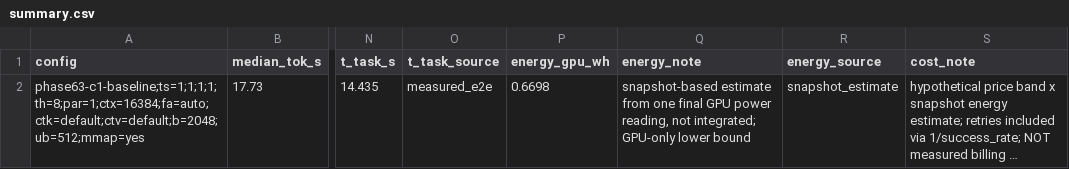
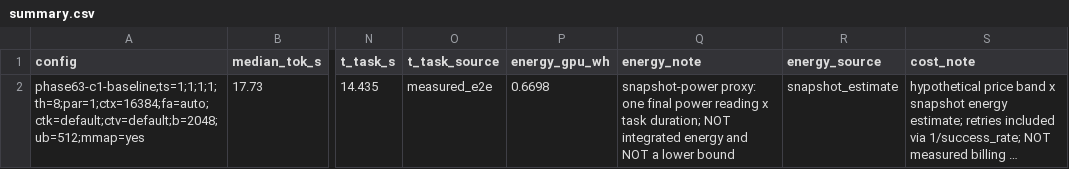
Before and after one commit to PixelML/GLM-5.3-Flash-CMP-170HX, a CSV file: results/summary.csv, drawn as a sheet; only a part is shown, gaps mark what is left out; long unchanged cells end in …; the diff names each change by its address in the sheet, - before the commit and + after, or states it on an @@ line.

```diff
--- a/results/summary.csv
+++ b/results/summary.csv
-Q2 (energy_note): snapshot-based estimate from one final GPU power reading, not integrated; GPU-only lower bound
+Q2 (energy_note): snapshot-power proxy: one final power reading x task duration; NOT integrated energy and NOT a lower bound
```
Also changed, not shown: 13 other files.
